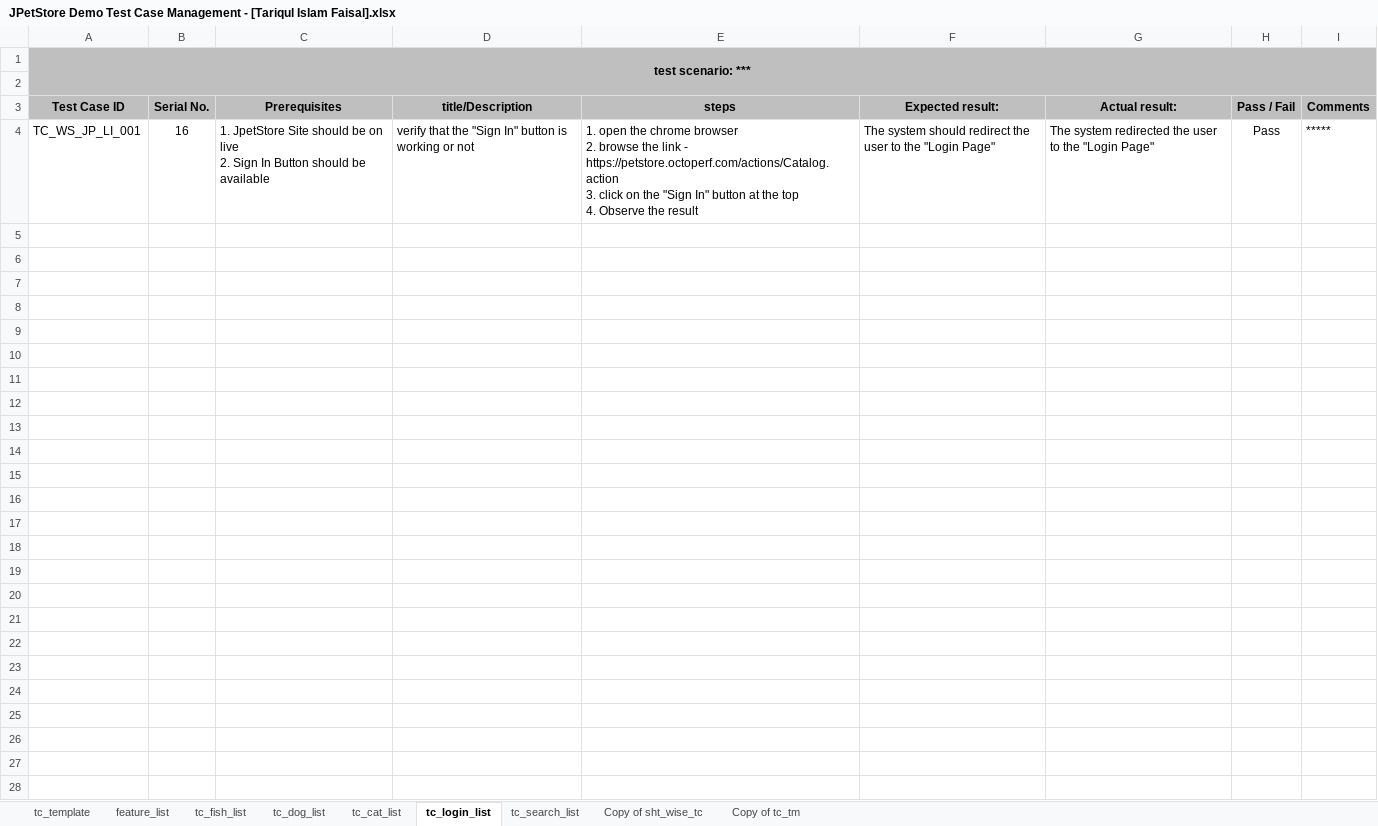
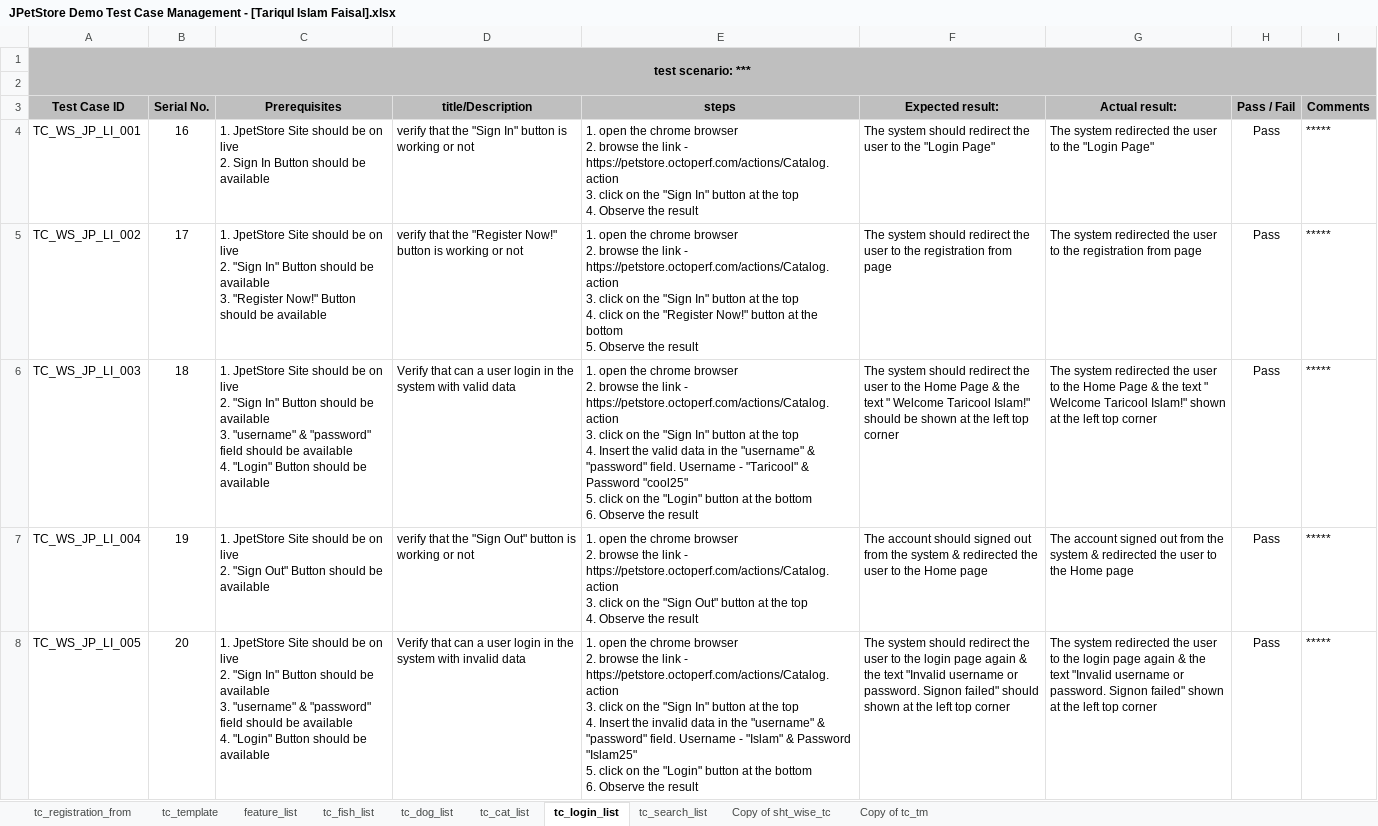
Before and after one commit to tariqul-islam1999/test_case_001, an Excel workbook: JPetStore Demo Test Case Management - [Tariqul Islam Faisal].xlsx, sheet tc_login_list, drawn as a sheet; values as stored, in another font and other column widths than the file's, no borders; charts and pictures and table styles not drawn; ↵ is a line break in a cell; the diff names each change by its address in the sheet, - before the commit and + after, or states it on an @@ line.

Commit message:
home practice

```diff
--- a/JPetStore Demo Test Case Management - [Tariqul Islam Faisal].xlsx (sheet tc_login_list)
+++ b/JPetStore Demo Test Case Management - [Tariqul Islam Faisal].xlsx (sheet tc_login_list)
+sheet tab: tc_registration_from
+row 5: TC_WS_JP_LI_002 | 17 | 1. JpetStore Site should be on live ↵ 2. "Sign In" Button should be available ↵ 3. "Register Now!" Button should be available | verify that the "Register Now!" button is working or not | 1. open the chrome browser ↵ 2. browse the link - https://petstore.octoperf.com/actions/Catalog.action ↵ 3. click on the "Sign In" button at the top ↵ 4. click on the "Register Now!" button at the bottom ↵ 5. Observe the result | The system should redirect the user to the registration from page | The system redirected the user to the registration from page | Pass | *****
+row 6: TC_WS_JP_LI_003 | 18 | 1. JpetStore Site should be on live ↵ 2. "Sign In" Button should be available ↵ 3. "username" & "password" field should be available ↵ 4. "Login" Button should be available | Verify that can a user login in the system with valid data | 1. open the chrome browser ↵ 2. browse the link - https://petstore.octoperf.com/actions/Catalog.action ↵ 3. click on the "Sign In" button at the top ↵ 4. Insert the valid data in the "username" & "password" field. Username - "Taricool" & Password "cool25" ↵ 5. click on the "Login" button at the bottom ↵ 6. Observe the result | The system should redirect the user to the Home Page & the text " Welcome Taricool Islam!" should be shown at the left top corner | The system redirected the user to the Home Page & the text " Welcome Taricool Islam!" shown at the left top corner | Pass | *****
+row 7: TC_WS_JP_LI_004 | 19 | 1. JpetStore Site should be on live ↵ 2. "Sign Out" Button should be available | verify that the "Sign Out" button is working or not | 1. open the chrome browser ↵ 2. browse the link - https://petstore.octoperf.com/actions/Catalog.action ↵ 3. click on the "Sign Out" button at the top ↵ 4. Observe the result | The account should signed out from the system & redirected the user to the Home page | The account signed out from the system & redirected the user to the Home page | Pass | *****
+row 8: TC_WS_JP_LI_005 | 20 | 1. JpetStore Site should be on live ↵ 2. "Sign In" Button should be available ↵ 3. "username" & "password" field should be available ↵ 4. "Login" Button should be available | Verify that can a user login in the system with invalid data | 1. open the chrome browser ↵ 2. browse the link - https://petstore.octoperf.com/actions/Catalog.action ↵ 3. click on the "Sign In" button at the top ↵ 4. Insert the invalid data in the "username" & "password" field. Username - "Islam" & Password "Islam25" ↵ 5. click on the "Login" button at the bottom ↵ 6. Observe the result | The system should redirect the user to the login page again & the text "Invalid username or password. Signon failed" should shown at the left top corner | The system redirected the user to the login page again & the text "Invalid username or password. Signon failed" shown at the left top corner | Pass | *****
```
Also changed, not shown: charts or pictures.
